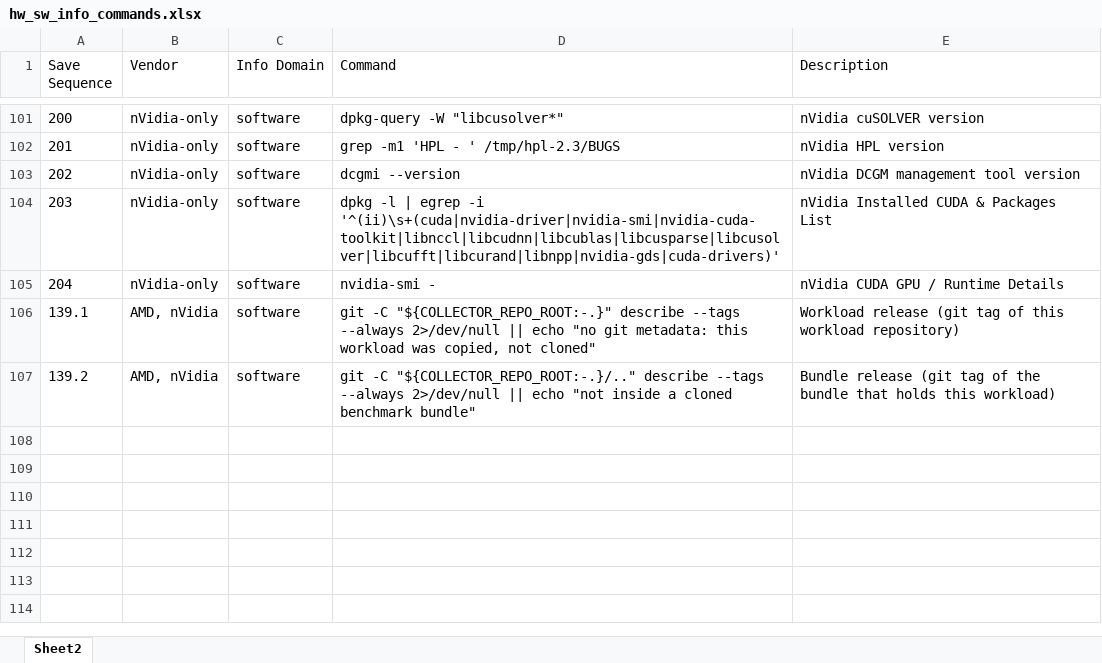
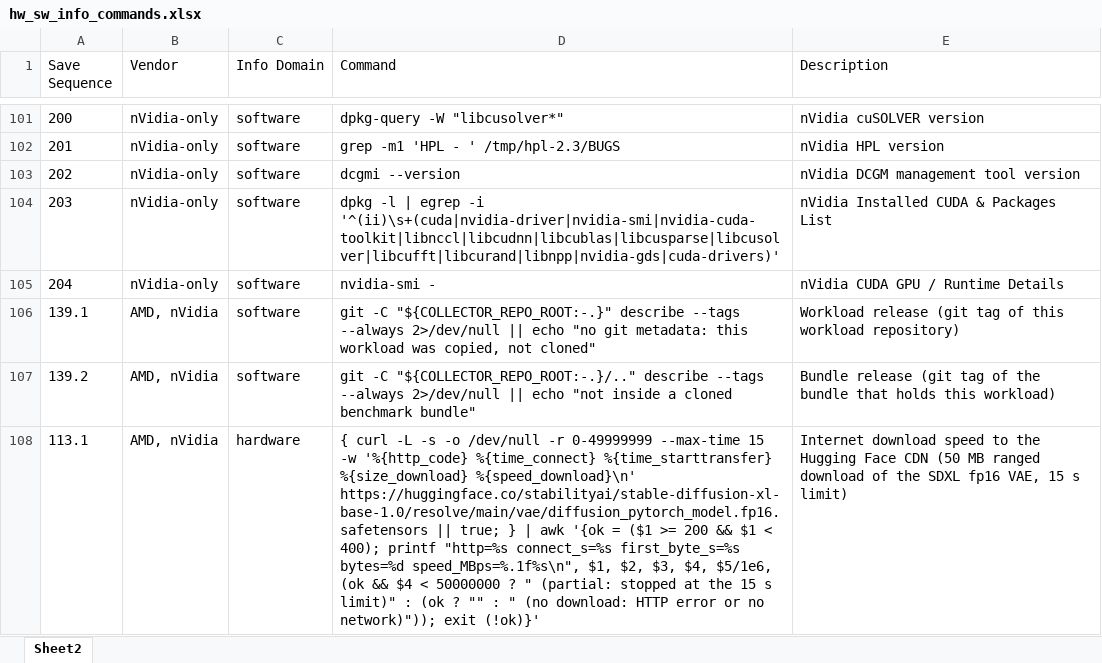
Before and after one commit to garys-gpu-benchmarks/102-sys-bench-amd-rocm-health-validation-ubu2404, an Excel workbook: config/hw_sw_info_commands.xlsx, sheet Sheet2, drawn as a sheet; only a part is shown, gaps mark what is left out; values as stored, in another font and other column widths than the file's, no borders; the diff names each change by its address in the sheet, - before the commit and + after, or states it on an @@ line.

```diff
--- a/config/hw_sw_info_commands.xlsx (sheet Sheet2)
+++ b/config/hw_sw_info_commands.xlsx (sheet Sheet2)
+row 108: 113.1 | AMD, nVidia | hardware | { curl -L -s -o /dev/null -r 0-49999999 --max-time 15 -w '%{http_code} %{time_connect} %{time_starttransfer} %{size_download} %{speed_download}\n' https://huggingface.co/stabilityai/stable-diffusion-xl-base-1.0/resolve/main/vae/diffusion_pytorch_model.fp16.safetensors || true; } | awk '{ok = ($1 >= 200 && $1 < 400); printf "http=%s connect_s=%s first_byte_s=%s bytes=%d speed_MBps=%.1f%s\n", $1, $2, $3, $4, $5/1e6, (ok && $4 < 50000000 ? " (partial: stopped at the 15 s limit)" : (ok ? "" : " (no download: HTTP error or no network)")); exit (!ok)}' | Internet download speed to the Hugging Face CDN (50 MB ranged download of the SDXL fp16 VAE, 15 s limit)
```
Also changed, not shown: 6 other files.
